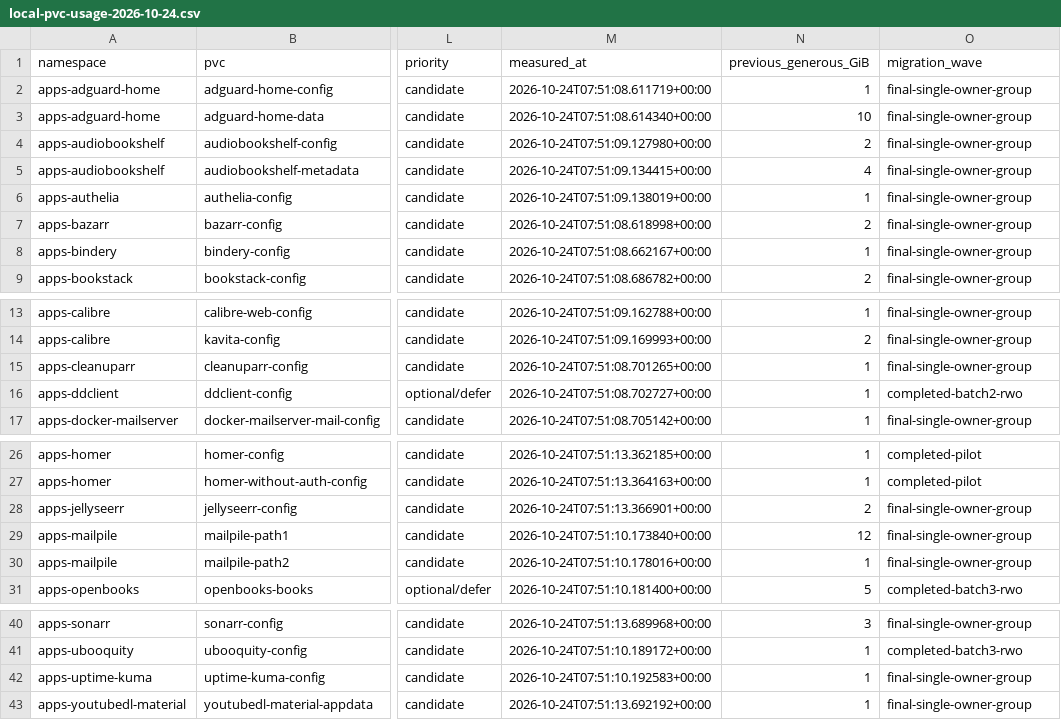
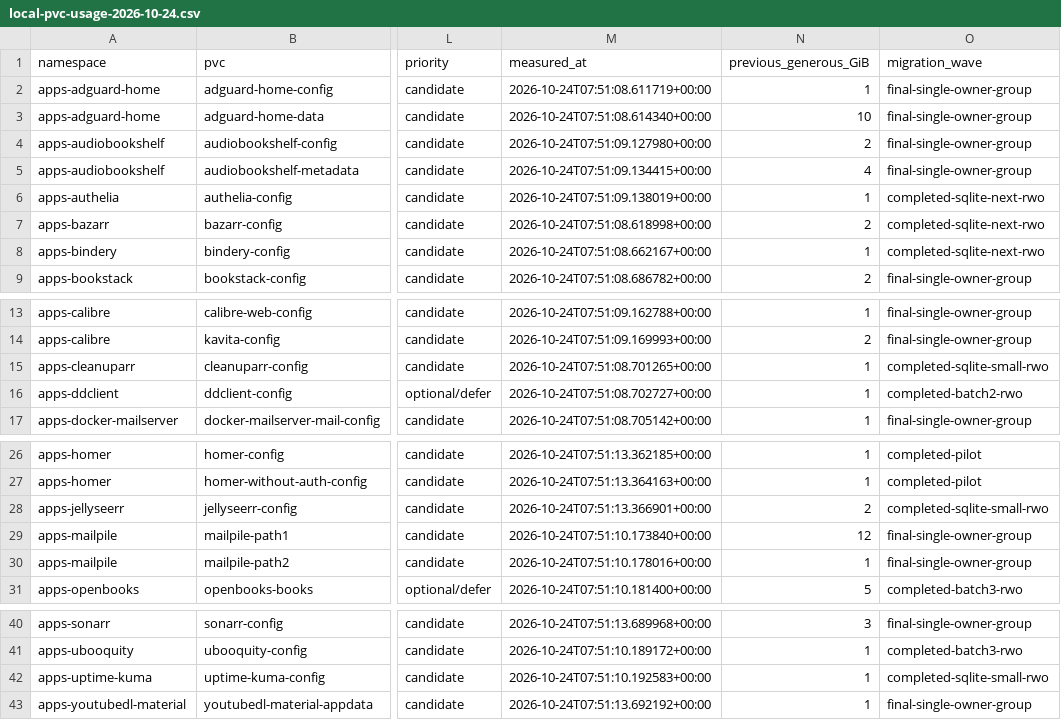
Before and after one commit to bnowakow/bash_configs, a CSV file: rancher/longhorn/local-pvc-usage-2026-10-24.csv, drawn as a sheet; only a part is shown, gaps mark what is left out; the diff names each change by its address in the sheet, - before the commit and + after, or states it on an @@ line.

Commit message:
Migrate six SQLite apps to Longhorn RWO storage

```diff
--- a/rancher/longhorn/local-pvc-usage-2026-10-24.csv
+++ b/rancher/longhorn/local-pvc-usage-2026-10-24.csv
-O6:O8 (migration_wave): final-single-owner-group
+O6:O8 (migration_wave): completed-sqlite-next-rwo
-O15 (migration_wave): final-single-owner-group
+O15 (migration_wave): completed-sqlite-small-rwo
-O28 (migration_wave): final-single-owner-group
+O28 (migration_wave): completed-sqlite-small-rwo
-O42 (migration_wave): final-single-owner-group
+O42 (migration_wave): completed-sqlite-small-rwo
```
Also changed, not shown: 34 other files.
